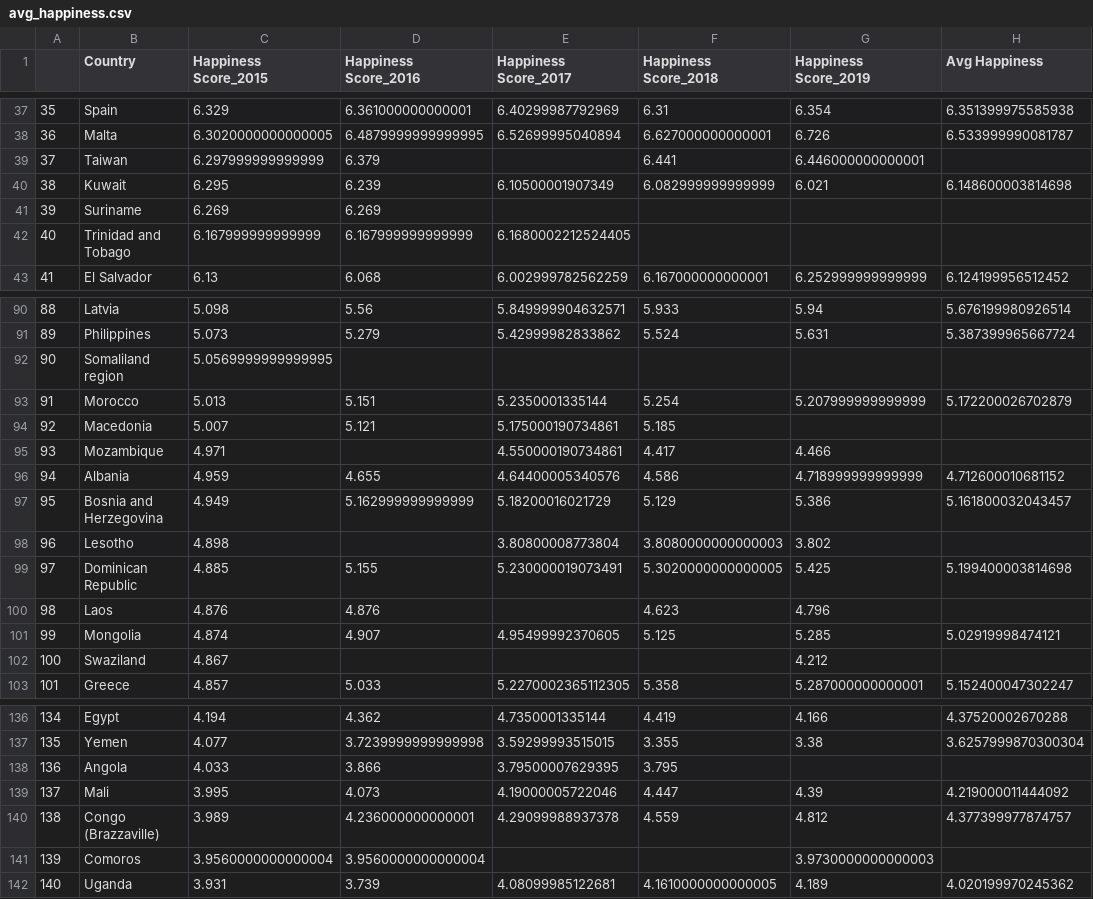
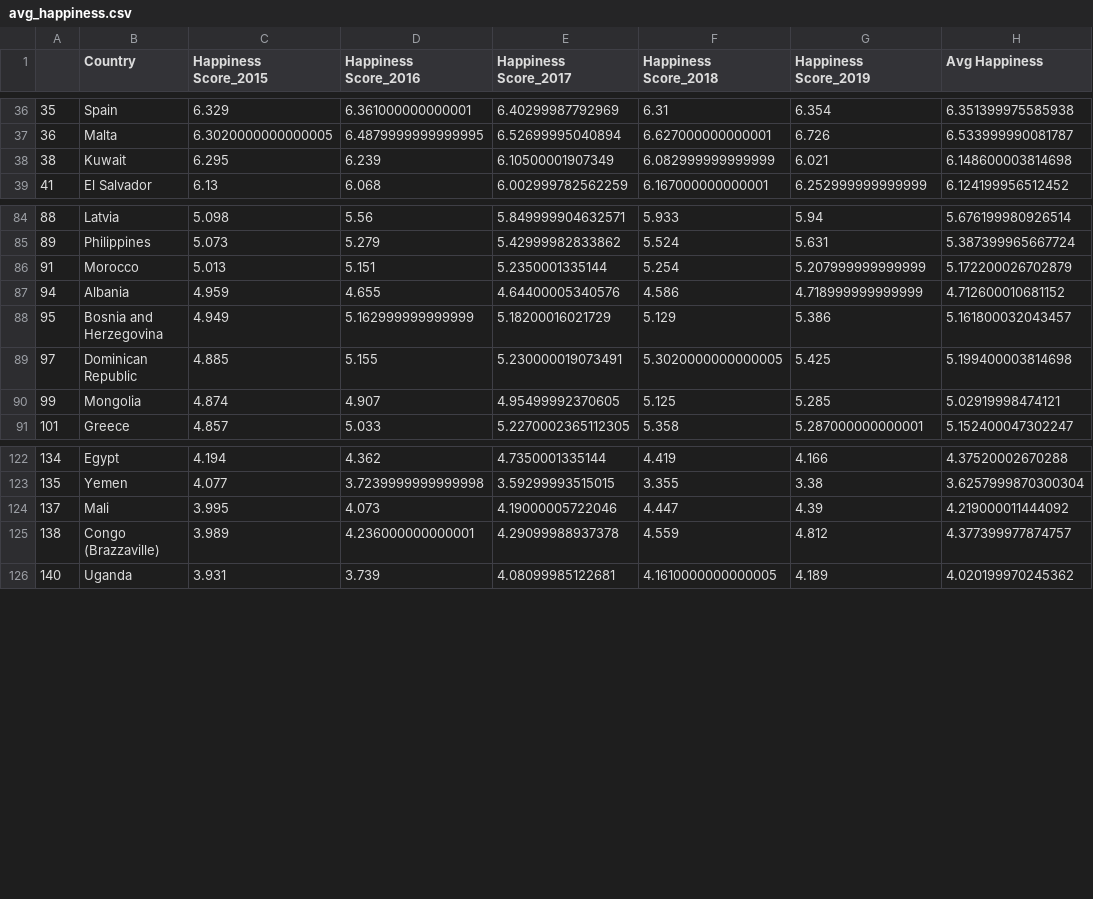
Before and after one commit to reginesgit/Factors-Contributing-to-a-Countrys-Happiness, a CSV file: Happiness/Resources/avg_happiness.csv, drawn as a sheet; only a part is shown, gaps mark what is left out; the diff covers the shown part only.

Commit message:
Happiness and Unemployment data cleaned

```diff
--- a/Happiness/Resources/avg_happiness.csv
+++ b/Happiness/Resources/avg_happiness.csv
@@ -38,6 +37,3 @@
 36,Malta,6.3020000000000005,6.4879999999999995,6.52699995040894,6.627000000000001,6.726,6.533999990081787
-37,Taiwan,6.297999999999999,6.379,,6.441,6.446000000000001,
 38,Kuwait,6.295,6.239,6.10500001907349,6.082999999999999,6.021,6.148600003814698
-39,Suriname,6.269,6.269,,,,
-40,Trinidad and Tobago,6.167999999999999,6.167999999999999,6.1680002212524405,,,
 41,El Salvador,6.13,6.068,6.002999782562259,6.167000000000001,6.252999999999999,6.124199956512452
@@ -91,13 +85,7 @@
 89,Philippines,5.073,5.279,5.42999982833862,5.524,5.631,5.387399965667724
-90,Somaliland region,5.0569999999999995,,,,,
 91,Morocco,5.013,5.151,5.2350001335144,5.254,5.207999999999999,5.172200026702879
-92,Macedonia,5.007,5.121,5.175000190734861,5.185,,
-93,Mozambique,4.971,,4.550000190734861,4.417,4.466,
 94,Albania,4.959,4.655,4.64400005340576,4.586,4.718999999999999,4.712600010681152
 95,Bosnia and Herzegovina,4.949,5.162999999999999,5.18200016021729,5.129,5.386,5.161800032043457
-96,Lesotho,4.898,,3.80800008773804,3.8080000000000003,3.802,
 97,Dominican Republic,4.885,5.155,5.230000019073491,5.3020000000000005,5.425,5.199400003814698
-98,Laos,4.876,4.876,,4.623,4.796,
 99,Mongolia,4.874,4.907,4.95499992370605,5.125,5.285,5.02919998474121
-100,Swaziland,4.867,,,,4.212,
 101,Greece,4.857,5.033,5.2270002365112305,5.358,5.287000000000001,5.152400047302247
@@ -137,6 +123,4 @@
 135,Yemen,4.077,3.7239999999999998,3.59299993515015,3.355,3.38,3.6257999870300304
-136,Angola,4.033,3.866,3.79500007629395,3.795,,
 137,Mali,3.995,4.073,4.19000005722046,4.447,4.39,4.219000011444092
 138,Congo (Brazzaville),3.989,4.236000000000001,4.29099988937378,4.559,4.812,4.377399977874757
-139,Comoros,3.9560000000000004,3.9560000000000004,,,3.9730000000000003,
 140,Uganda,3.931,3.739,4.08099985122681,4.1610000000000005,4.189,4.020199970245362
```
Also changed, not shown: 6 removed rows elsewhere in this file, 4 other files.
